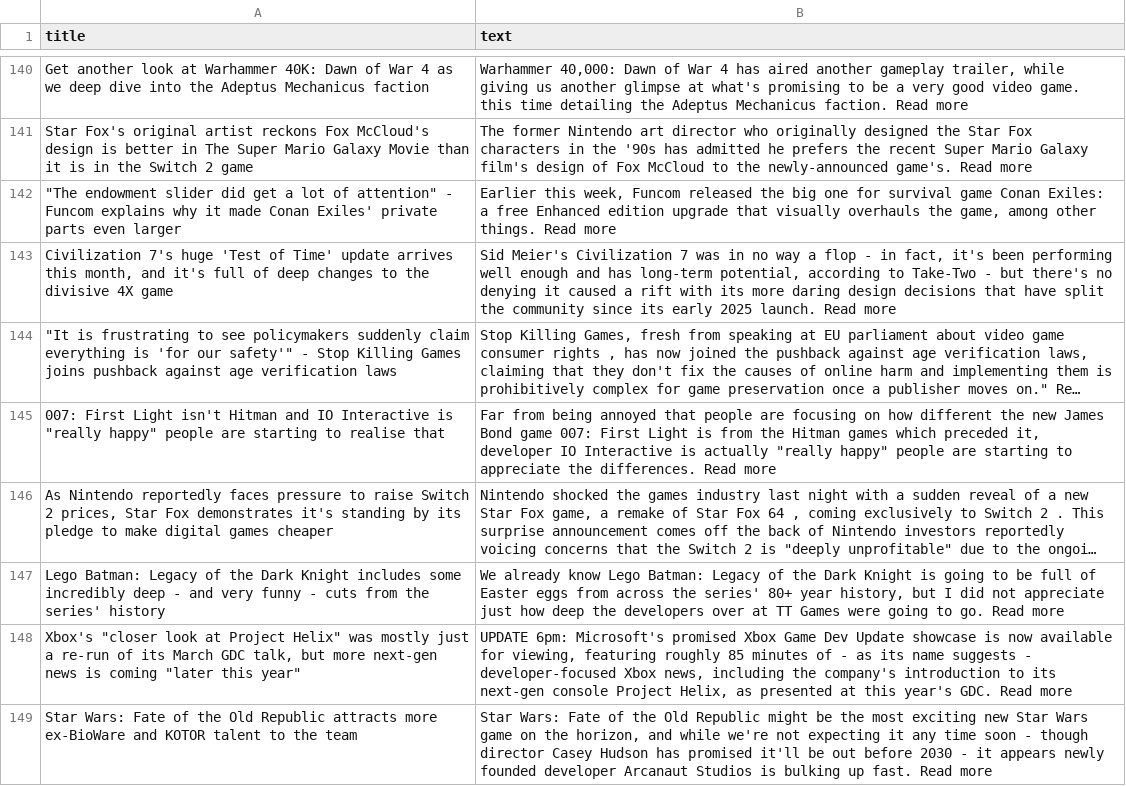
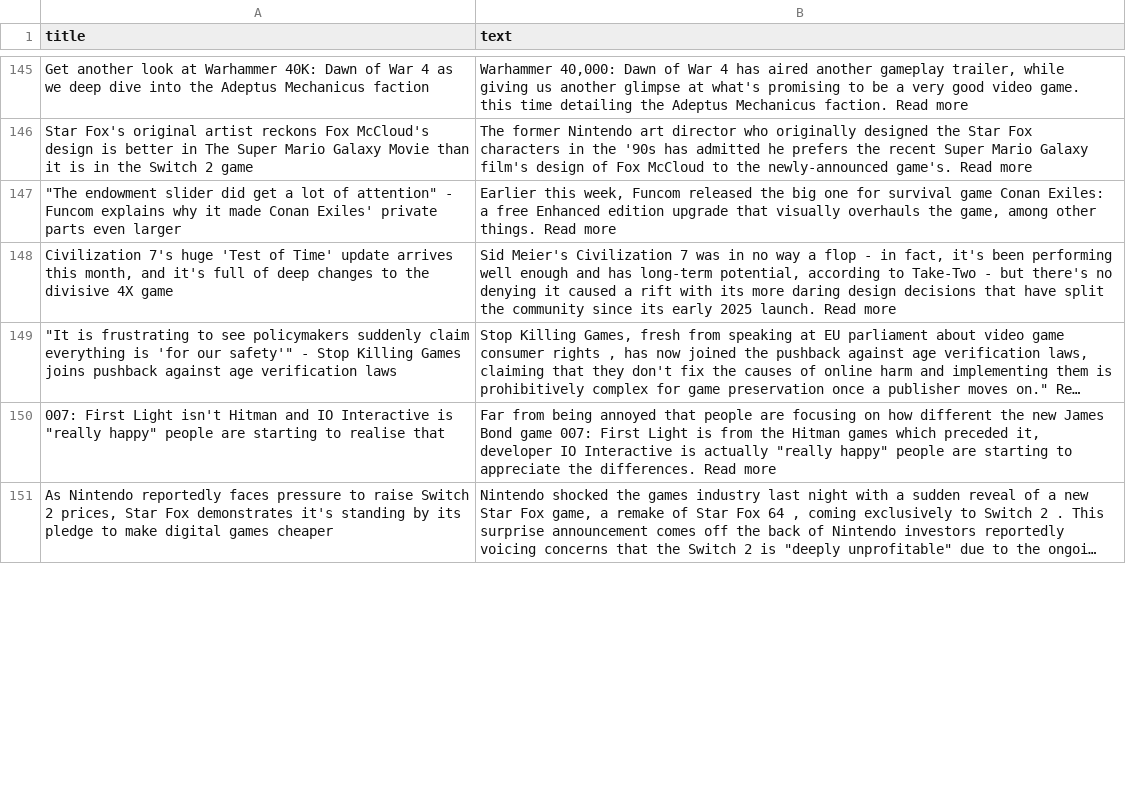
Before and after one commit to ROHIT05-ENG/gaming-news-project, a CSV file: data/evidence/evidence_clean.csv, drawn as a sheet; only a part is shown, gaps mark what is left out; long unchanged cells end in …; removed rows and columns are numbered as before the commit, all else as after; the diff covers the shown part only; the diff names each change by its address in the sheet, - before the commit and + after, or states it on an @@ line.

```diff
--- a/data/evidence/evidence_clean.csv
+++ b/data/evidence/evidence_clean.csv
-row 147: Lego Batman: Legacy of the Dark Knight includes some incredibly deep - and very funny - cuts from the series' history | We already know Lego Batman: Legacy of the Dark Knight is going to be full of Easter eggs from across the series' 80+ year history, but I did not appreciate just how deep the developers over at TT Games were going to go. Read more
-row 148: Xbox's "closer look at Project Helix" was mostly just a re-run of its March GDC talk, but more next-gen news is coming "later this year" | UPDATE 6pm: Microsoft's promised Xbox Game Dev Update showcase is now available for viewing, featuring roughly 85 minutes of - as its name suggests - developer-focused Xbox news, including the company's introduction to its next-gen console Project Helix, as presented at this year's GDC. Read more
-row 149: Star Wars: Fate of the Old Republic attracts more ex-BioWare and KOTOR talent to the team | Star Wars: Fate of the Old Republic might be the most exciting new Star Wars game on the horizon, and while we're not expecting it any time soon - though director Casey Hudson has promised it'll be out before 2030 - it appears newly founded developer Arcanaut Studios is bulking up fast. Read more
```
Also changed, not shown: 16 added rows, 13 removed rows and 1 edited cell elsewhere in this file, data/evidence/evidence_raw.csv.
